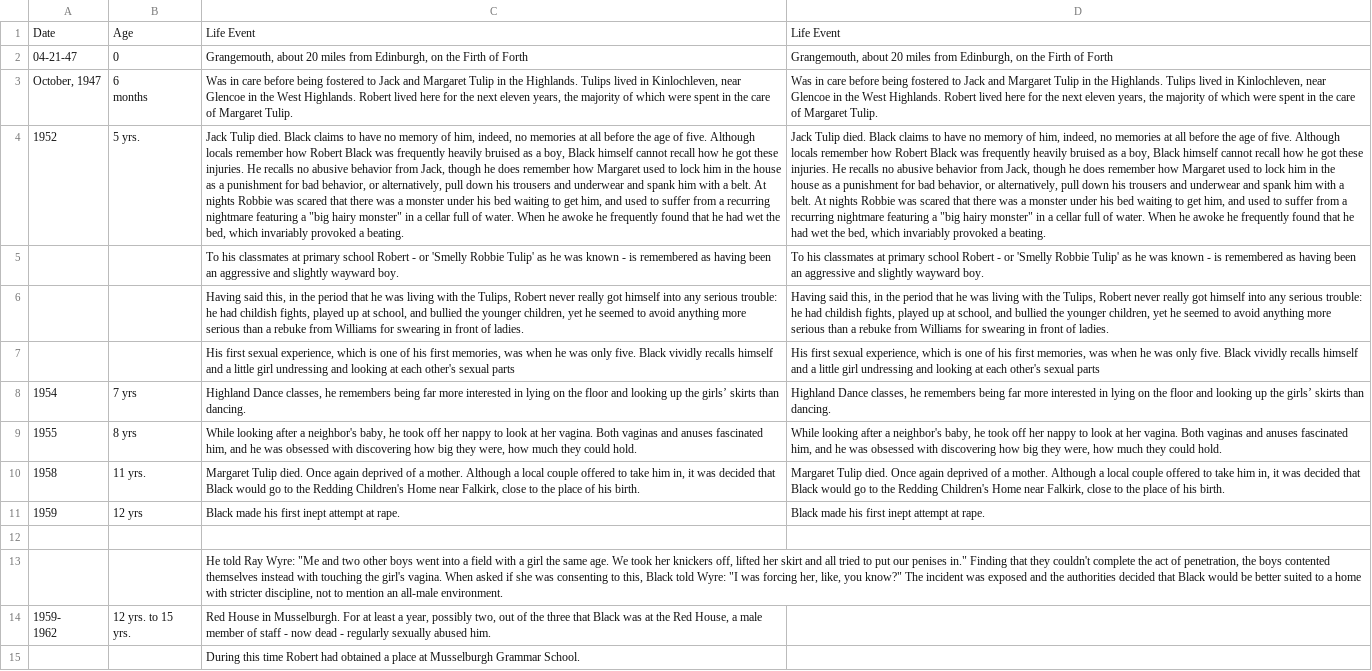
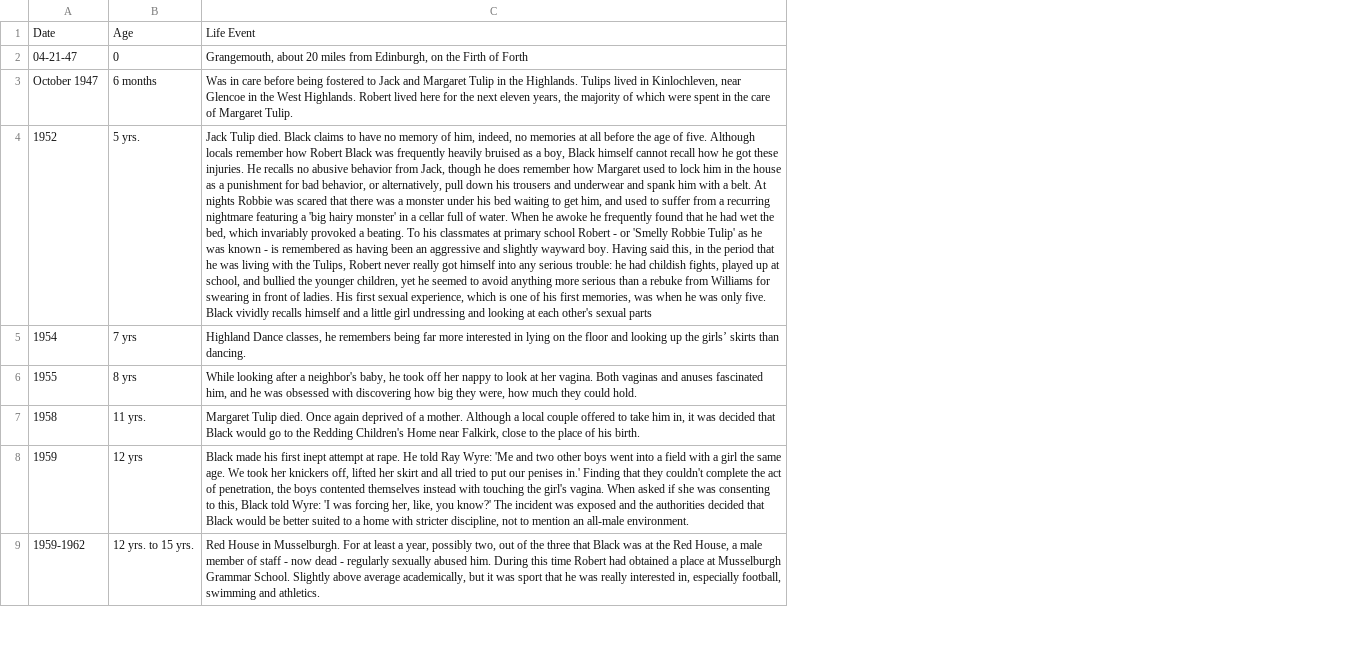
Before and after one commit to ajithksenthil/CrimeArchetypes, a CSV file: mnt/data/csv/Type1_Black_Robert_-_spring_2006.csv, drawn as a sheet; only a part is shown; removed rows and columns are numbered as before the commit, all else as after; ↵ is a line break in a cell; the diff covers the shown part only; the diff names each change by its address in the sheet, - before the commit and + after, or states it on an @@ line.

Commit message:
Cleaned_Type1_Black_Robert_-_spring_2006.csv
Fixed quotes and typos, deleted duplicates. I fear some dates may be missing, or that they meant to display the same date or something. Because there were multiple cases with multiple lines with no date breaks.

```diff
--- a/mnt/data/csv/Type1_Black_Robert_-_spring_2006.csv
+++ b/mnt/data/csv/Type1_Black_Robert_-_spring_2006.csv
-column D, rows 1-4: Life Event | Grangemouth, about 20 miles from Edinburgh, on the Firth of Forth | Was in care before being fostered to Jack and Margaret Tulip in the Highlands. Tulips lived in Kinlochleven, near Glencoe in the West Highlands. Robert lived here for the next eleven years, the majority of which were spent in the care of Margaret Tulip. | Jack Tulip died. Black claims to have no memory of him, indeed, no memories at all before the age of five. Although locals remember how Robert Black was frequently heavily bruised as a boy, Black himself cannot recall how he got these injuries. He recalls no abusive behavior from Jack, though he does remember how Margaret used to lock him in the house as a punishment for bad behavior, or alternatively, pull down his trousers and underwear and spank him with a belt. At nights Robbie was scared that there was a monster under his bed waiting to get him, and used to suffer from a recurring nightmare featuring a "big hairy monster" in a cellar full of water. When he awoke he frequently found that he had wet the bed, which invariably provoked a beating.; rows 8-11: Highland Dance classes, he remembers being far more interested in lying on the floor and looking up the girls’ skirts than dancing. | While looking after a neighbor's baby, he took off her nappy to look at her vagina. Both vaginas and anuses fascinated him, and he was obsessed with discovering how big they were, how much they could hold. | Margaret Tulip died. Once again deprived of a mother. Although a local couple offered to take him in, it was decided that Black would go to the Redding Children's Home near Falkirk, close to the place of his birth. | Black made his first inept attempt at rape.
-A3: October, 1947
+A3: October 1947
-B3: 6 ↵ months
+B3: 6 months
-C4: …featuring a "big hairy monster" in a cellar full of water. When he awoke he frequently found that he had wet the bed, which invariably provoked a beating.
+C4: …featuring a 'big hairy monster' in a cellar full of water. When he awoke he frequently found that he had wet the bed, which invariably provoked a beating. To his classmates at primary school Robert - or 'Smelly Robbie Tulip' as he was known - is remembered as having been an aggressive and slightly wayward boy. Having said this, in the period that he was living with the Tulips, Robert never really got himself into any serious trouble: he had childish fights, played up at school, and bullied the younger children, yet he seemed to avoid anything more serious than a rebuke from Williams for swearing in front of ladies. His first sexual experience, which is one of his first memories, was when he was only five. Black vividly recalls himself and a little girl undressing and looking at each other's sexual parts
-row 5:  |  | To his classmates at primary school Robert - or 'Smelly Robbie Tulip' as he was known - is remembered as having been an aggressive and slightly wayward boy. | To his classmates at primary school Robert - or 'Smelly Robbie Tulip' as he was known - is remembered as having been an aggressive and slightly wayward boy.
-row 6:  |  | Having said this, in the period that he was living with the Tulips, Robert never really got himself into any serious trouble: he had childish fights, played up at school, and bullied the younger children, yet he seemed to avoid anything more serious than a rebuke from Williams for swearing in front of ladies. | Having said this, in the period that he was living with the Tulips, Robert never really got himself into any serious trouble: he had childish fights, played up at school, and bullied the younger children, yet he seemed to avoid anything more serious than a rebuke from Williams for swearing in front of ladies.
-row 7:  |  | His first sexual experience, which is one of his first memories, was when he was only five. Black vividly recalls himself and a little girl undressing and looking at each other's sexual parts | His first sexual experience, which is one of his first memories, was when he was only five. Black vividly recalls himself and a little girl undressing and looking at each other's sexual parts
-C8: …at rape.
+C8: …at rape. He told Ray Wyre: 'Me and two other boys went into a field with a girl the same age. We took her knickers off, lifted her skirt and all tried to put our penises in.' Finding that they couldn't complete the act of penetration, the boys contented themselves instead with touching the girl's vagina. When asked if she was consenting to this, Black told Wyre: 'I was forcing her, like, you know?' The incident was exposed and the authorities decided that Black would be better suited to a home with stricter discipline, not to mention an all-male environment.
-row 12: (empty)
-row 13:  |  | He told Ray Wyre: "Me and two other boys went into a field with a girl the same age. We took her knickers off, lifted her skirt and all tried to put our penises in." Finding that they couldn't complete the act of penetration, the boys contented themselves instead with touching the girl's vagina. When asked if she was consenting to this, Black told Wyre: "I was forcing her, like, you know?" The incident was exposed and the authorities decided that Black would be better suited to a home with stricter discipline, not to mention an all-male environment.
-A9: 1959- ↵ 1962
+A9: 1959-1962
-B9: 12 yrs. to 15 ↵ yrs.
+B9: 12 yrs. to 15 yrs.
-C9: …abused him.
+C9: …abused him. During this time Robert had obtained a place at Musselburgh Grammar School. Slightly above average academically, but it was sport that he was really interested in, especially football, swimming and athletics.
-row 15:  |  | During this time Robert had obtained a place at Musselburgh Grammar School.
```
Also changed, not shown: 13 removed rows and 9 edited cells elsewhere in this file.
